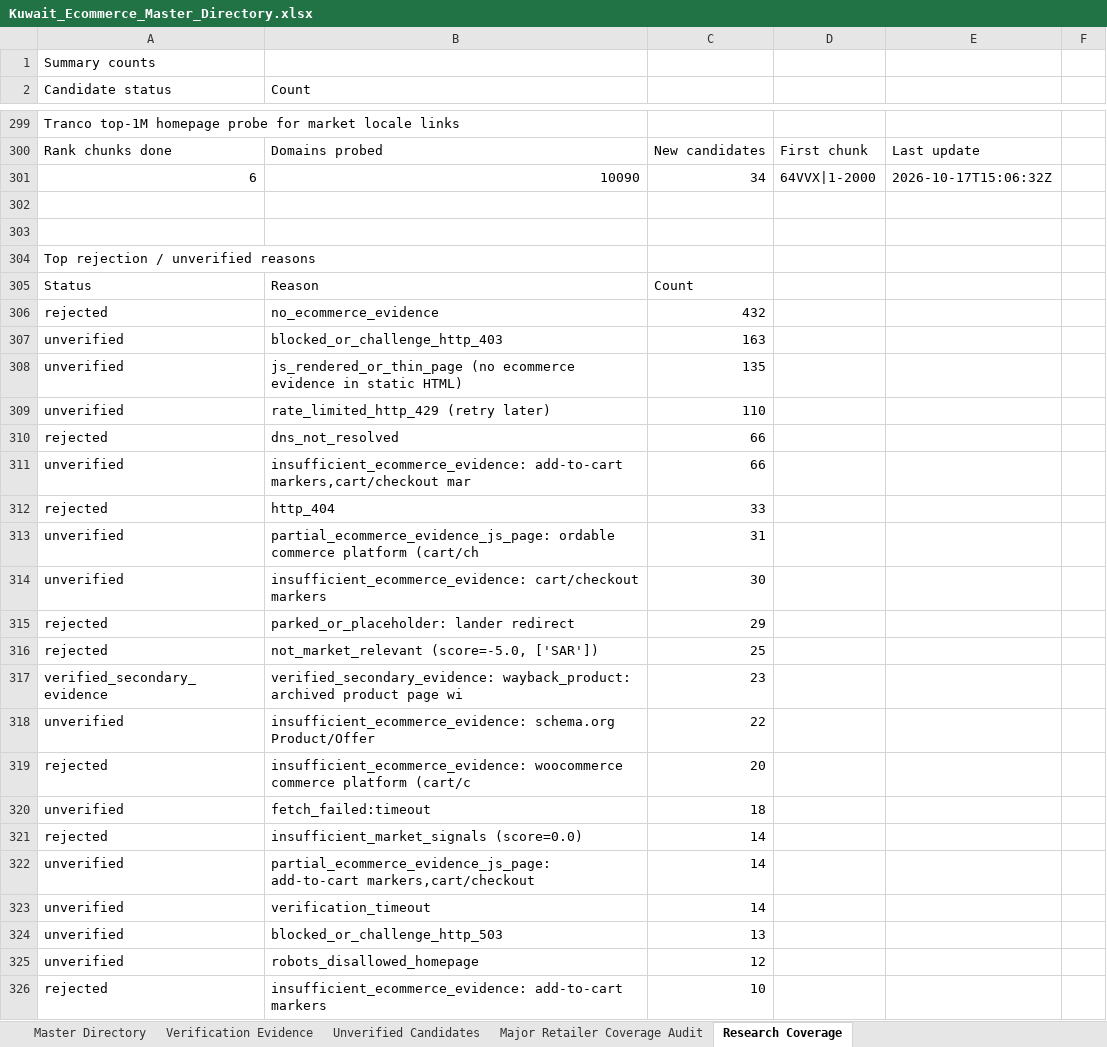
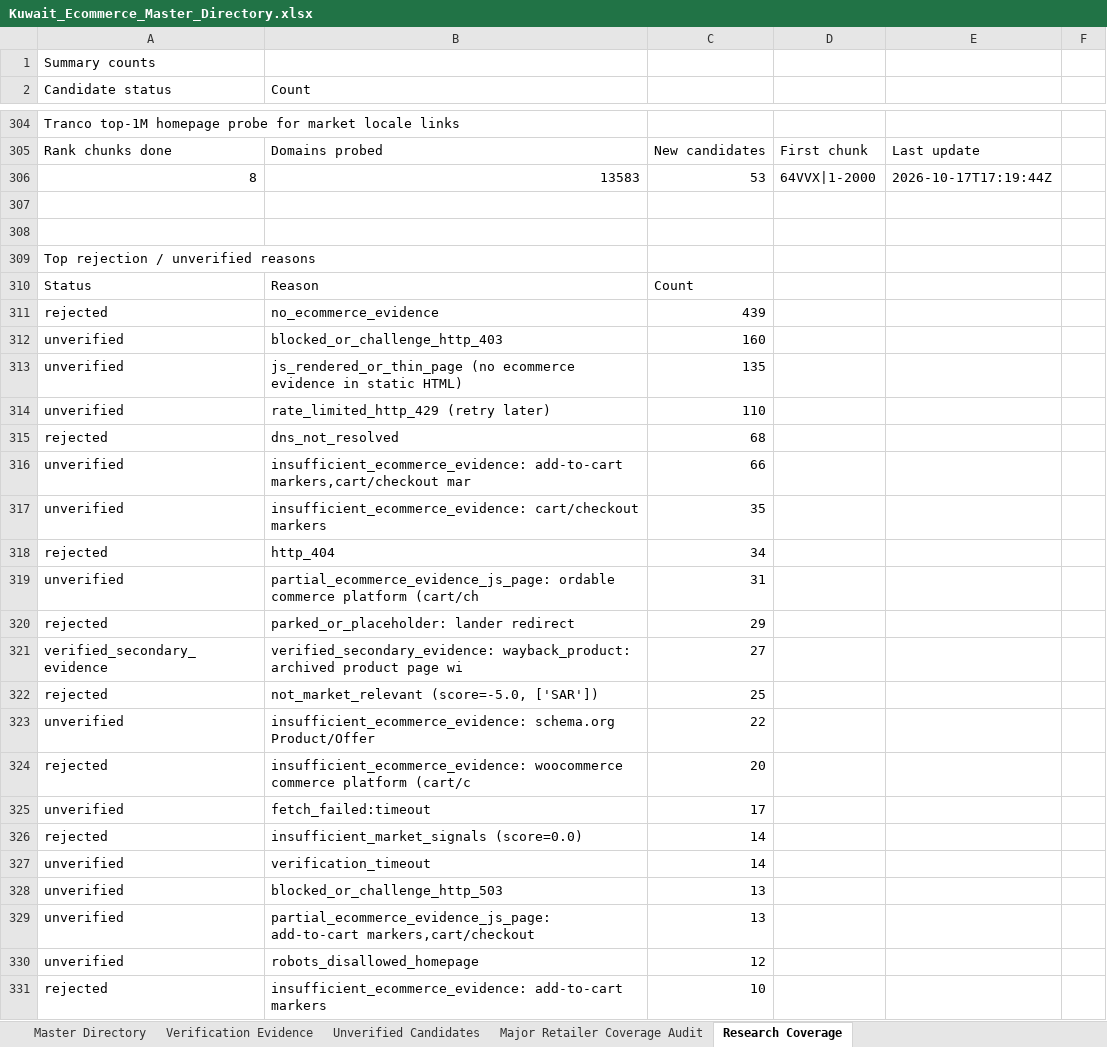
Before and after one commit to abaszeinn-beep/research, an Excel workbook: markets/kuwait/Kuwait_Ecommerce_Master_Directory.xlsx, sheet Research Coverage, drawn as a sheet; only a part is shown, gaps mark what is left out; values as stored, in another font and other column widths than the file's, no borders; removed rows and columns are numbered as before the commit, all else as after; the diff covers the shown part only; the diff names each change by its address in the sheet, - before the commit and + after, or states it on an @@ line.

```diff
--- a/markets/kuwait/Kuwait_Ecommerce_Master_Directory.xlsx (sheet Research Coverage)
+++ b/markets/kuwait/Kuwait_Ecommerce_Master_Directory.xlsx (sheet Research Coverage)
-row 301: 6 | 10090 | 34 | 64VVX|1-2000 | 2026-10-17T15:06:32Z
+row 306: 8 | 13583 | 53 | 64VVX|1-2000 | 2026-10-17T17:19:44Z
-C311: 432
+C311: 439
-C312: 163
+C312: 160
-C315: 66
+C315: 68
+row 317: unverified | insufficient_ecommerce_evidence: cart/checkout markers | 35
-C318: 33
+C318: 34
-row 314: unverified | insufficient_ecommerce_evidence: cart/checkout markers | 30
+row 321: verified_secondary_evidence | verified_secondary_evidence: wayback_product: archived product page wi | 27
-row 317: verified_secondary_evidence | verified_secondary_evidence: wayback_product: archived product page wi | 23
-C325: 18
+C325: 17
-row 322: unverified | partial_ecommerce_evidence_js_page: add-to-cart markers,cart/checkout | 14
+row 329: unverified | partial_ecommerce_evidence_js_page: add-to-cart markers,cart/checkout | 13
```
Also changed, not shown: 8 added rows, 3 removed rows and 37 edited cells elsewhere in this sheet, sheet Major Retailer Coverage Audit, sheet Unverified Candidates, sheet Verification Evidence, sheet Master Directory, 3 other files.
